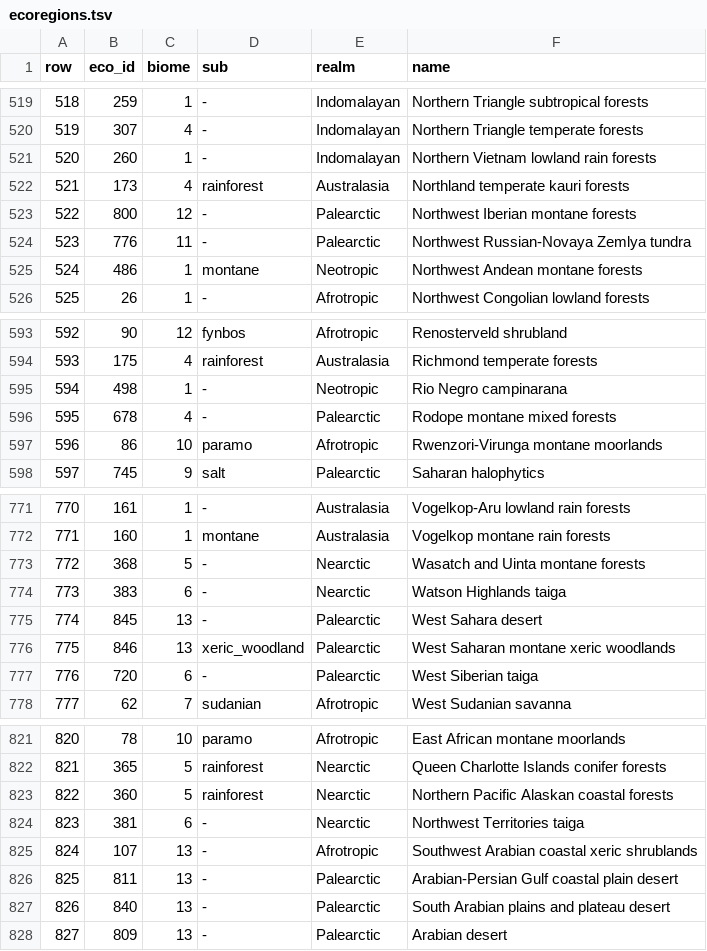
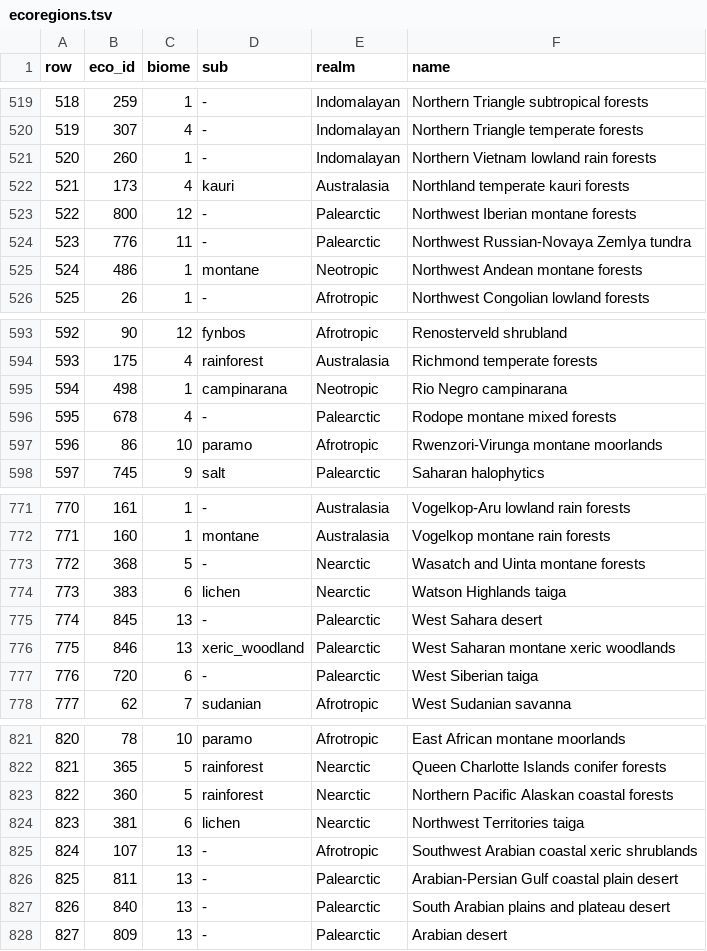
Before and after one commit to apotheoticstudios/gaia-earth, a TSV file: src/main/resources/realearth/ecoregions.tsv, drawn as a sheet; only a part is shown, gaps mark what is left out; the diff covers the shown part only.

```diff
--- a/src/main/resources/realearth/ecoregions.tsv
+++ b/src/main/resources/realearth/ecoregions.tsv
@@ -521,3 +521,3 @@ row	eco_id	biome	sub	realm	name
 520	260	1	-	Indomalayan	Northern Vietnam lowland rain forests
-521	173	4	rainforest	Australasia	Northland temperate kauri forests
+521	173	4	kauri	Australasia	Northland temperate kauri forests
 522	800	12	-	Palearctic	Northwest Iberian montane forests
@@ -594,3 +594,3 @@ row	eco_id	biome	sub	realm	name
 593	175	4	rainforest	Australasia	Richmond temperate forests
-594	498	1	-	Neotropic	Rio Negro campinarana
+594	498	1	campinarana	Neotropic	Rio Negro campinarana
 595	678	4	-	Palearctic	Rodope montane mixed forests
@@ -773,3 +773,3 @@ row	eco_id	biome	sub	realm	name
 772	368	5	-	Nearctic	Wasatch and Uinta montane forests
-773	383	6	-	Nearctic	Watson Highlands taiga
+773	383	6	lichen	Nearctic	Watson Highlands taiga
 774	845	13	-	Palearctic	West Sahara desert
@@ -823,3 +823,3 @@ row	eco_id	biome	sub	realm	name
 822	360	5	rainforest	Nearctic	Northern Pacific Alaskan coastal forests
-823	381	6	-	Nearctic	Northwest Territories taiga
+823	381	6	lichen	Nearctic	Northwest Territories taiga
 824	107	13	-	Afrotropic	Southwest Arabian coastal xeric shrublands
```
Also changed, not shown: 6 edited cells elsewhere in this file, 33 other files.
